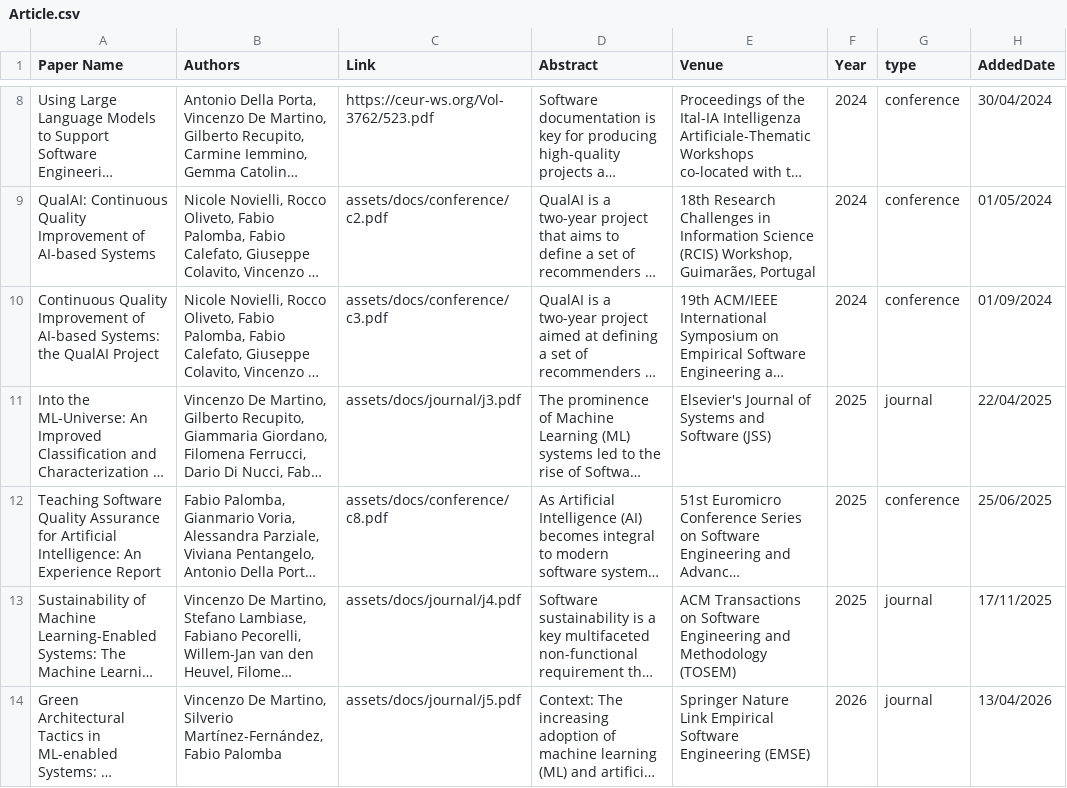
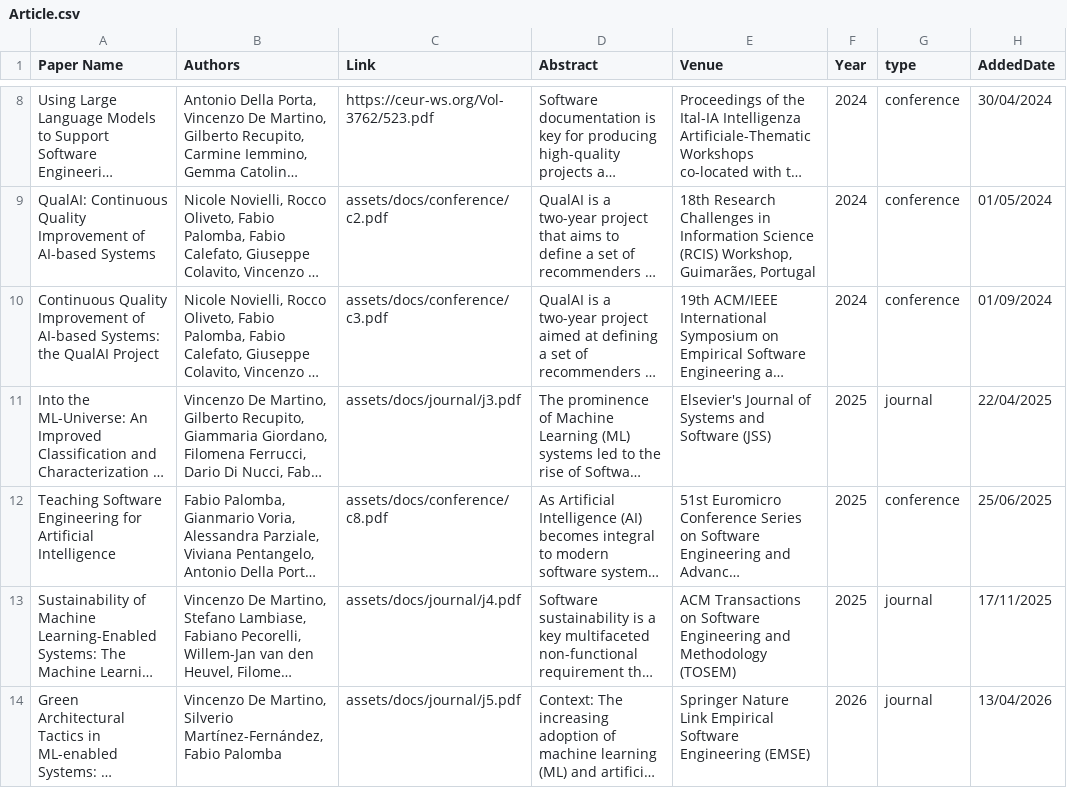
Before and after one commit to kenz097/kenz097.github.io, a CSV file: Article.csv, drawn as a sheet; only a part is shown, gaps mark what is left out; long unchanged cells end in …; the diff names each change by its address in the sheet, - before the commit and + after, or states it on an @@ line.

Commit message:
Update Article.csv with new research papers and details

```diff
--- a/Article.csv
+++ b/Article.csv
-A12 (Paper Name): Teaching Software Quality Assurance for Artificial Intelligence: An Experience Report
+A12 (Paper Name): Teaching Software Engineering for Artificial Intelligence
```
